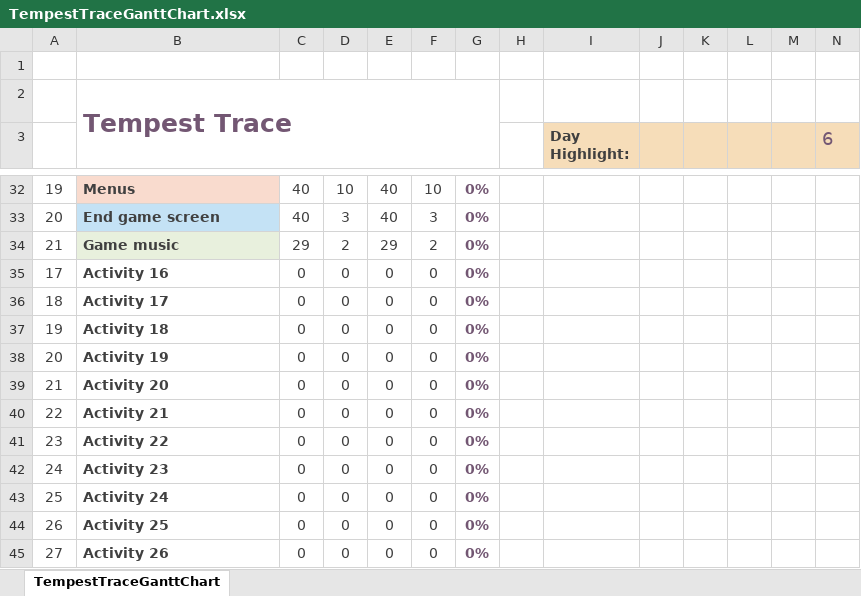
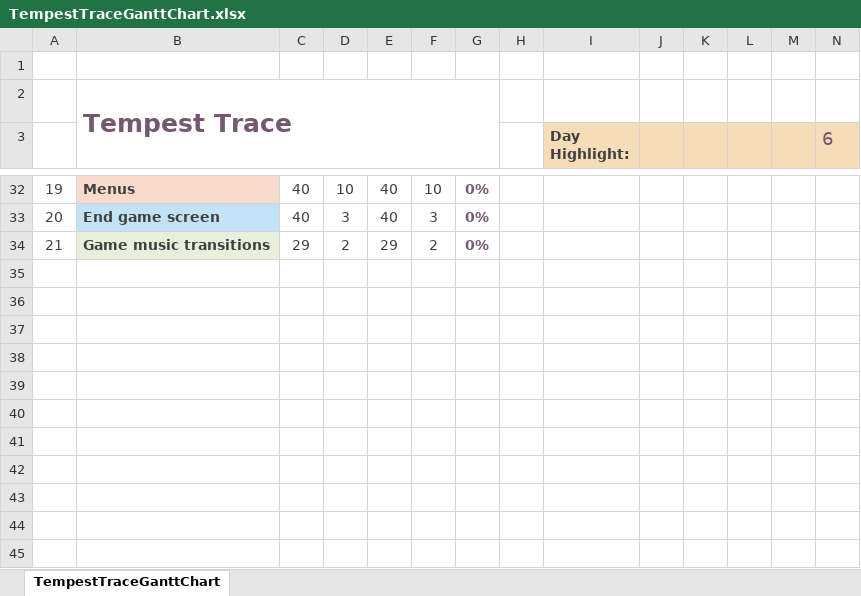
Before and after one commit to Brian-McG/Tempest-Trace-Software-Design, an Excel workbook: TempestTraceGanttChart.xlsx, sheet TempestTraceGanttChart, drawn as a sheet; only a part is shown, gaps mark what is left out; values as stored, in another font and other column widths than the file's, no borders; charts and pictures and conditional formats not drawn; rows hold the shown columns only; the diff names each change by its address in the sheet, - before the commit and + after, or states it on an @@ line.

Commit message:
Update test cases Fix spelling and grammer errors Remove unused activies in gantt chart

```diff
--- a/TempestTraceGanttChart.xlsx (sheet TempestTraceGanttChart)
+++ b/TempestTraceGanttChart.xlsx (sheet TempestTraceGanttChart)
-B34: Game music
+B34: Game music transitions
-row 35: 17 | Activity 16 | 0 | 0 | 0 | 0 | 0%
-row 36: 18 | Activity 17 | 0 | 0 | 0 | 0 | 0%
-row 37: 19 | Activity 18 | 0 | 0 | 0 | 0 | 0%
-row 38: 20 | Activity 19 | 0 | 0 | 0 | 0 | 0%
-row 39: 21 | Activity 20 | 0 | 0 | 0 | 0 | 0%
-row 40: 22 | Activity 21 | 0 | 0 | 0 | 0 | 0%
-row 41: 23 | Activity 22 | 0 | 0 | 0 | 0 | 0%
-row 42: 24 | Activity 23 | 0 | 0 | 0 | 0 | 0%
-row 43: 25 | Activity 24 | 0 | 0 | 0 | 0 | 0%
-row 44: 26 | Activity 25 | 0 | 0 | 0 | 0 | 0%
-row 45: 27 | Activity 26 | 0 | 0 | 0 | 0 | 0%
```
Also changed, not shown: 1 other file.
